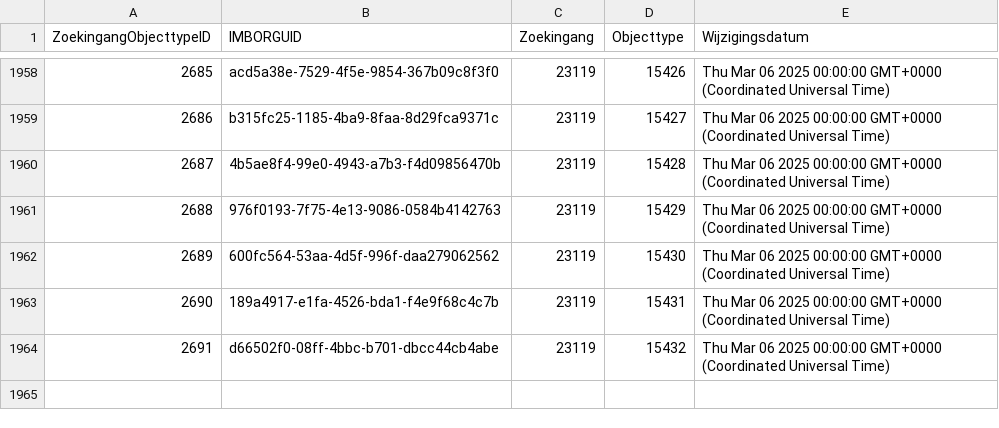
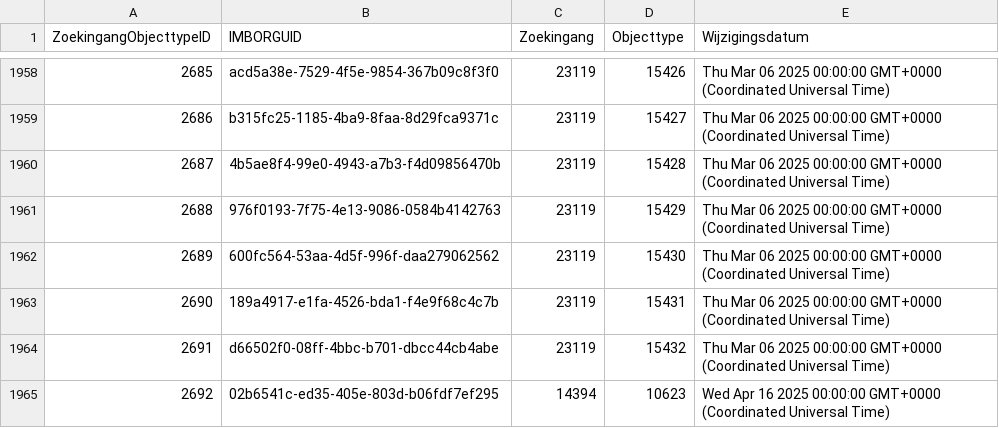
Before and after one commit to Stichting-CROW/imbor-development, a TSV file: data/tsv/imborKern_K_ZoekingangenObjecttypen.tsv, drawn as a sheet; only a part is shown, gaps mark what is left out; the diff names each change by its address in the sheet, - before the commit and + after, or states it on an @@ line.

```diff
--- a/data/tsv/imborKern_K_ZoekingangenObjecttypen.tsv
+++ b/data/tsv/imborKern_K_ZoekingangenObjecttypen.tsv
+row 1965: 2692 | 02b6541c-ed35-405e-803d-b06fdf7ef295 | 14394 | 10623 | Wed Apr 16 2025 00:00:00 GMT+0000 (Coordinated Universal Time)
```
Also changed, not shown: data/tsv/imborKern_EnumeratiesDomeinwaarden.tsv, data/tsv/imborKern_K_KlassenAttributen.tsv.
